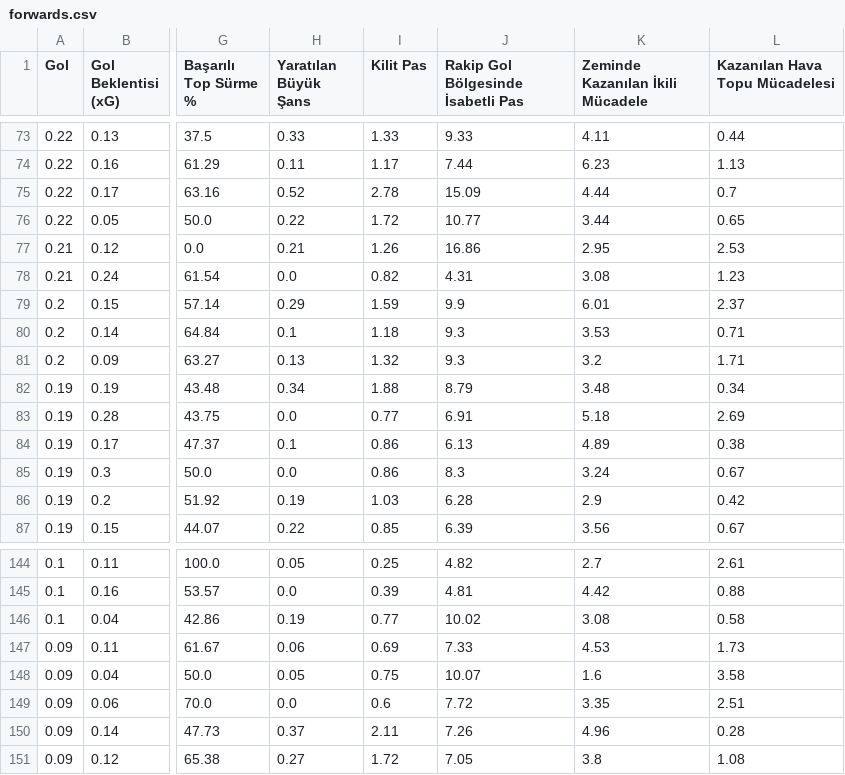
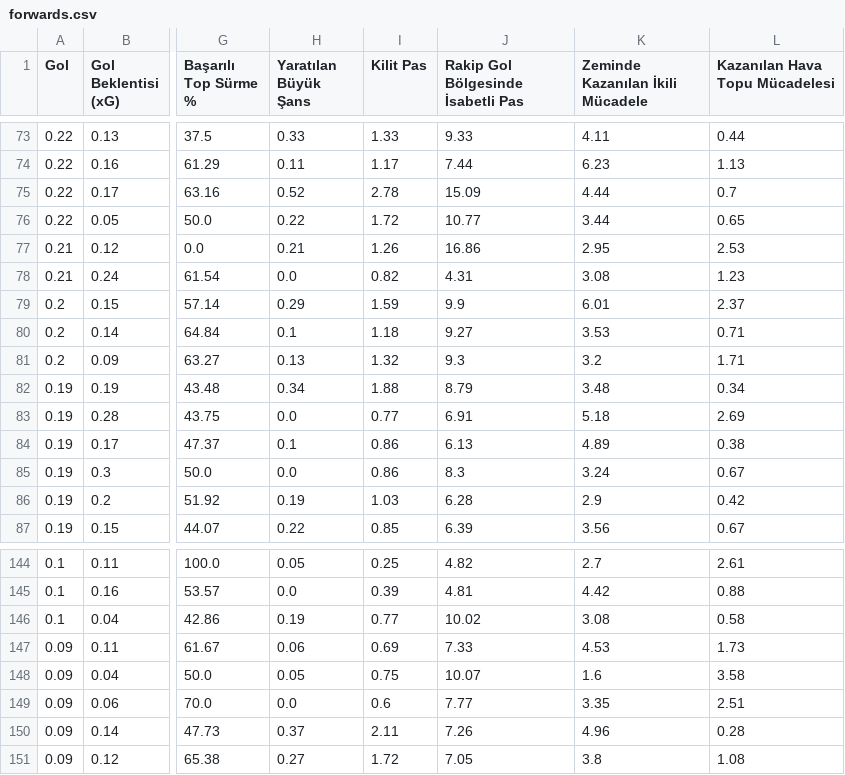
Before and after one commit to scatterradarcsv/csv_scatter_radar_15matches_per90_noPos, a CSV file: forwards.csv, drawn as a sheet; only a part is shown, gaps mark what is left out; the diff names each change by its address in the sheet, - before the commit and + after, or states it on an @@ line.

Commit message:
Updated forwards.csv

```diff
--- a/forwards.csv
+++ b/forwards.csv
-J80: 9.3
+J80: 9.27
-J149: 7.72
+J149: 7.77
```
